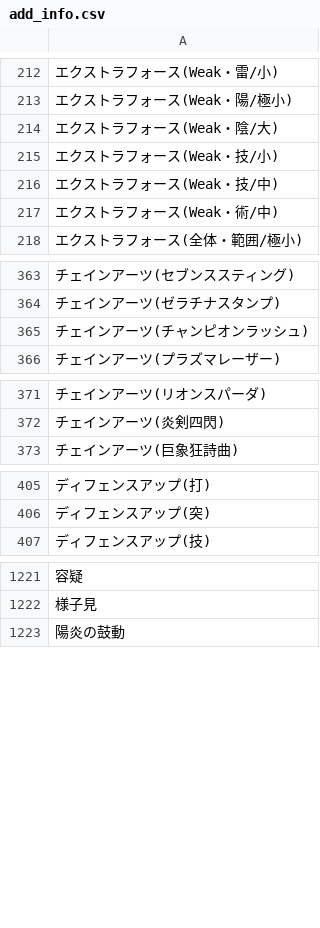
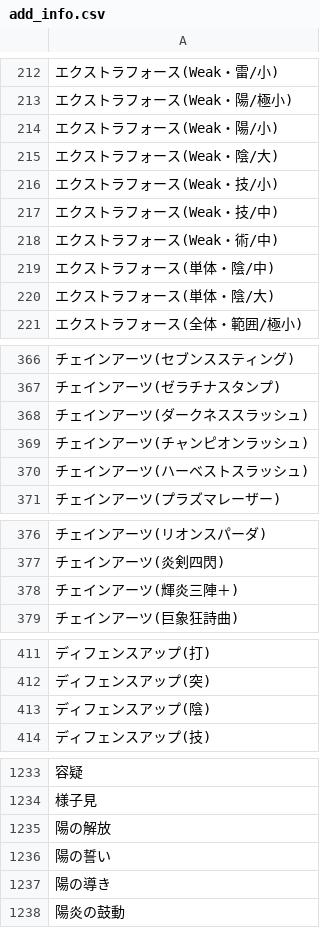
Before and after one commit to JESSY-RS/web-rs-tools, a CSV file: data/add_info.csv, drawn as a sheet; only a part is shown, gaps mark what is left out; the diff covers the shown part only; the diff names each change by its address in the sheet, - before the commit and + after, or states it on an @@ line.

```diff
--- a/data/add_info.csv
+++ b/data/add_info.csv
+row 214: エクストラフォース(Weak・陽/小)
+row 219: エクストラフォース(単体・陰/中)
+row 220: エクストラフォース(単体・陰/大)
+row 368: チェインアーツ(ダークネススラッシュ)
+row 370: チェインアーツ(ハーベストスラッシュ)
+row 378: チェインアーツ(輝炎三陣＋)
+row 413: ディフェンスアップ(陰)
+row 1235: 陽の解放
+row 1236: 陽の誓い
+row 1237: 陽の導き
```
Also changed, not shown: 5 added rows elsewhere in this file, data/armor-sub.csv, data/character.csv, 3 other files.
